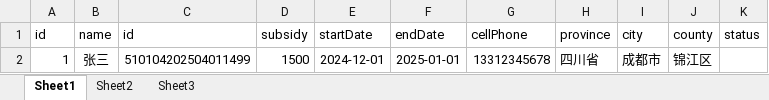
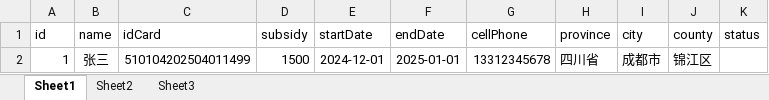
Before and after one commit to Tyzzzero/ffpSysAutoOpen, an Excel workbook: src/main/resources/data1.xlsx, sheet Sheet1, drawn as a sheet; values as stored, in another font and other column widths than the file's, no borders; the diff names each change by its address in the sheet, - before the commit and + after, or states it on an @@ line.

```diff
--- a/src/main/resources/data1.xlsx (sheet Sheet1)
+++ b/src/main/resources/data1.xlsx (sheet Sheet1)
-C1: id
+C1: idCard
```
Also changed, not shown: 4 other files.
